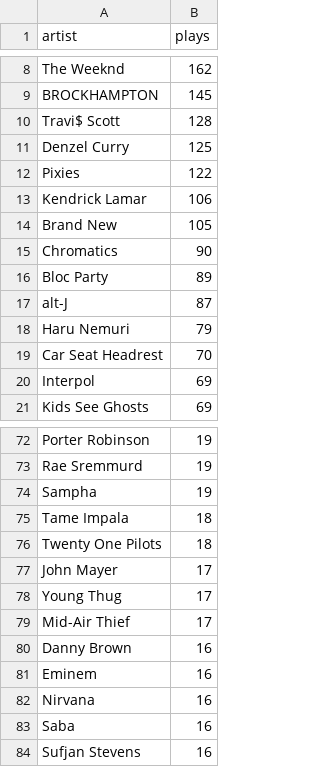
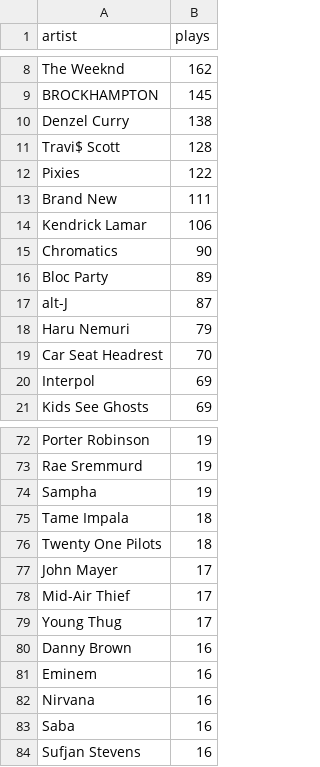
Before and after one commit to sharansunil/lastfm_spotify_tool, a CSV file: exports/TopArtist.csv, drawn as a sheet; only a part is shown, gaps mark what is left out.

```diff
--- a/exports/TopArtist.csv
+++ b/exports/TopArtist.csv
@@ -9,7 +9,7 @@ The Weeknd,162
 BROCKHAMPTON,145
+Denzel Curry,138
 Travi$ Scott,128
-Denzel Curry,125
 Pixies,122
+Brand New,111
 Kendrick Lamar,106
-Brand New,105
 Chromatics,90
@@ -77,4 +77,4 @@ Twenty One Pilots,18
 John Mayer,17
+Mid-Air Thief,17
 Young Thug,17
-Mid-Air Thief,17
 Danny Brown,16
```
Also changed, not shown: exports/AllTracksPlayed.csv, exports/MasterPlaylistDatabase.csv, 36 other files.
